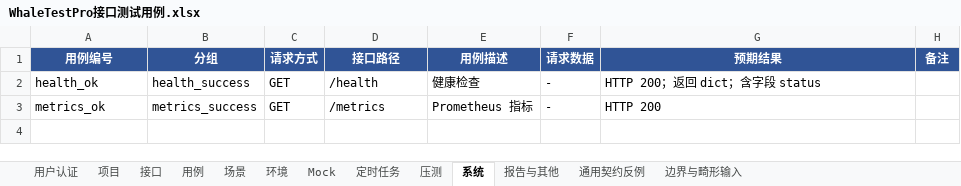
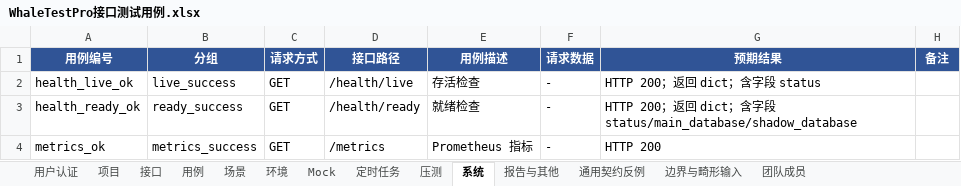
Before and after one commit to zixuan-come/WhaleTestPro-APITest, an Excel workbook: docs/WhaleTestPro接口测试用例.xlsx, sheet 系统, drawn as a sheet; values as stored, in another font and other column widths than the file's, no borders; the diff names each change by its address in the sheet, - before the commit and + after, or states it on an @@ line.

```diff
--- a/docs/WhaleTestPro接口测试用例.xlsx (sheet 系统)
+++ b/docs/WhaleTestPro接口测试用例.xlsx (sheet 系统)
+sheet tab: 团队成员
-A2 (用例编号): health_ok
+A2 (用例编号): health_live_ok
-B2 (分组): health_success
+B2 (分组): live_success
-D2 (接口路径): /health
+D2 (接口路径): /health/live
-E2 (用例描述): 健康检查
+E2 (用例描述): 存活检查
+row 3: health_ready_ok | ready_success | GET | /health/ready | 就绪检查 | - | HTTP 200；返回 dict；含字段 status/main_database/shadow_database
```
